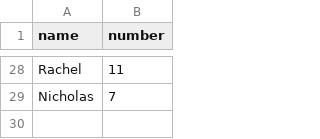
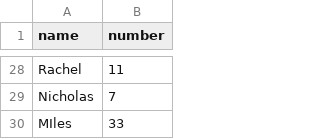
Before and after one commit to infolab-csail/welcome-demo, a CSV file: numbers.csv, drawn as a sheet; only a part is shown, gaps mark what is left out.

Commit message:
Add Miles's favorite number

```diff
--- a/numbers.csv
+++ b/numbers.csv
@@ -29 +29,2 @@ Rachel,11
 Nicholas,7
+MIles, 33
```
